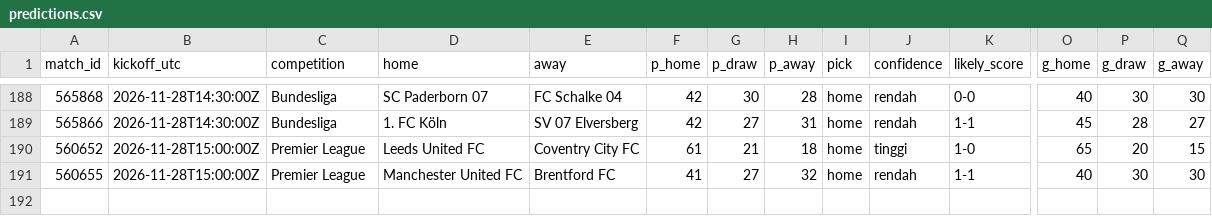
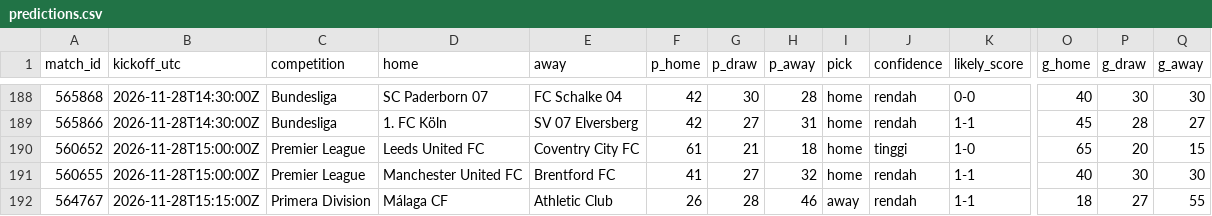
Before and after one commit to Byzx16/football-agent, a CSV file: predictions.csv, drawn as a sheet; only a part is shown, gaps mark what is left out; rows hold the shown columns only; the diff names each change by its address in the sheet, - before the commit and + after, or states it on an @@ line.

```diff
--- a/predictions.csv
+++ b/predictions.csv
+row 192: 564767 | 2026-11-28T15:15:00Z | Primera Division | Málaga CF | Athletic Club | 26 | 28 | 46 | away | rendah | 1-1 | 18 | 27 | 55
```
Also changed, not shown: 4 other files.
